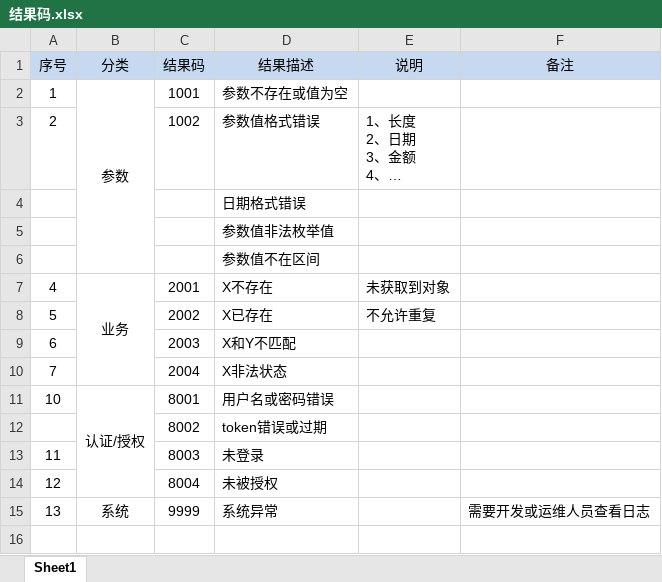
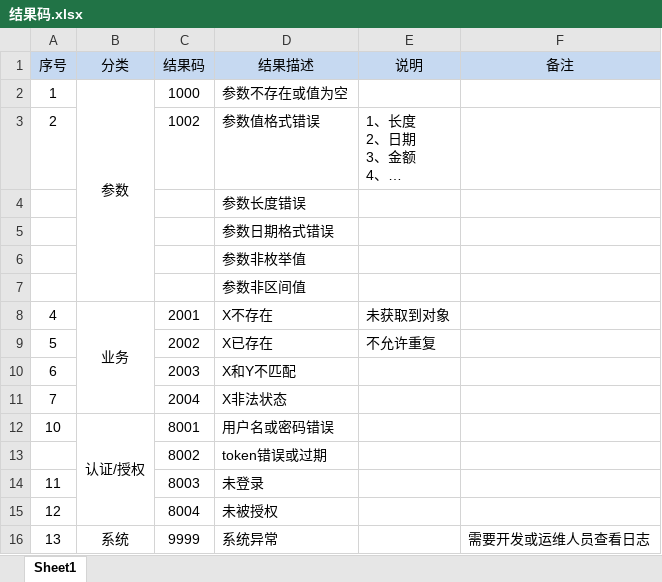
Before and after one commit to zerowzj/000_demo-commonX, an Excel workbook: common-exception/doc/结果码.xlsx, sheet Sheet1, drawn as a sheet; long unchanged cells end in …; values as stored, in another font and other column widths than the file's, no borders; the diff names each change by its address in the sheet, - before the commit and + after, or states it on an @@ line.

```diff
--- a/common-exception/doc/结果码.xlsx (sheet Sheet1)
+++ b/common-exception/doc/结果码.xlsx (sheet Sheet1)
-C2 (结果码): 1001
+C2 (结果码): 1000
-D4 (结果描述): 日期格式错误
+D4 (结果描述): 参数长度错误
-D5 (结果描述): 参数值非法枚举值
+D5 (结果描述): 参数日期格式错误
-D6 (结果描述): 参数值不在区间
+D6 (结果描述): 参数非枚举值
+row 7:  |  |  | 参数非区间值
```
Also changed, not shown: 17 other files.
